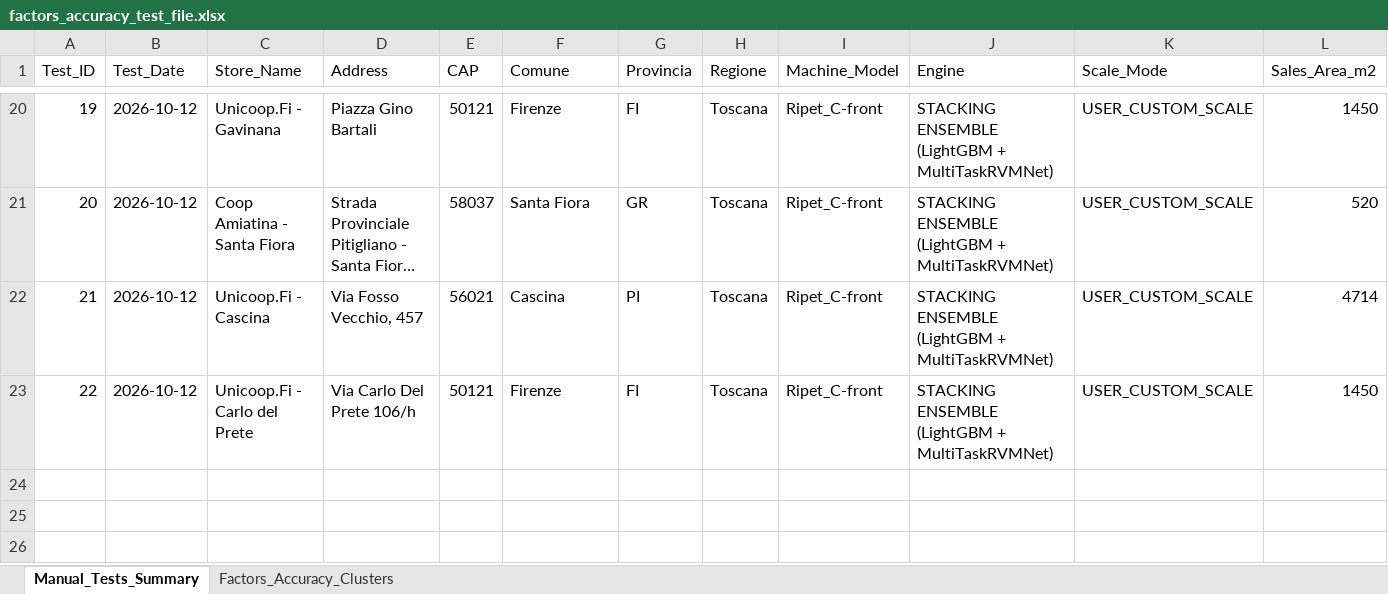
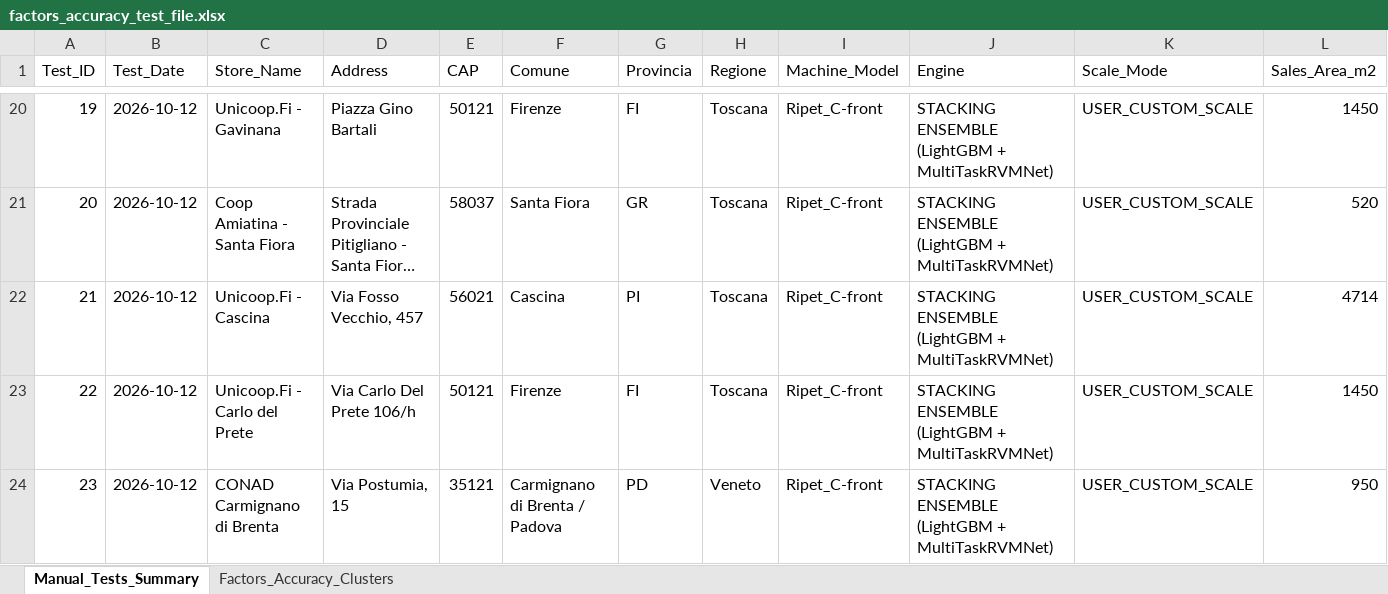
Before and after one commit to waqasmehmood44/rvm_location_predictor, an Excel workbook: reports/factors_accuracy_test_file.xlsx, sheet Manual_Tests_Summary, drawn as a sheet; only a part is shown, gaps mark what is left out; long unchanged cells end in …; values as stored, in another font and other column widths than the file's, no borders; rows hold the shown columns only; the diff names each change by its address in the sheet, - before the commit and + after, or states it on an @@ line.

Commit message:
feat(benchmarks): add Test #23 Conad Carmignano di Brenta to accuracy dashboard and audit registries

```diff
--- a/reports/factors_accuracy_test_file.xlsx (sheet Manual_Tests_Summary)
+++ b/reports/factors_accuracy_test_file.xlsx (sheet Manual_Tests_Summary)
+row 24: 23 | 2026-10-12 | CONAD Carmignano di Brenta | Via Postumia, 15 | 35121 | Carmignano di Brenta / Padova | PD | Veneto | Ripet_C-front | STACKING ENSEMBLE (LightGBM + MultiTaskRVMNet) | USER_CUSTOM_SCALE | 950
```
Also changed, not shown: sheet Factors_Accuracy_Clusters, reports/factors_accuracy_test_file_latest.xlsx, 5 other files.
